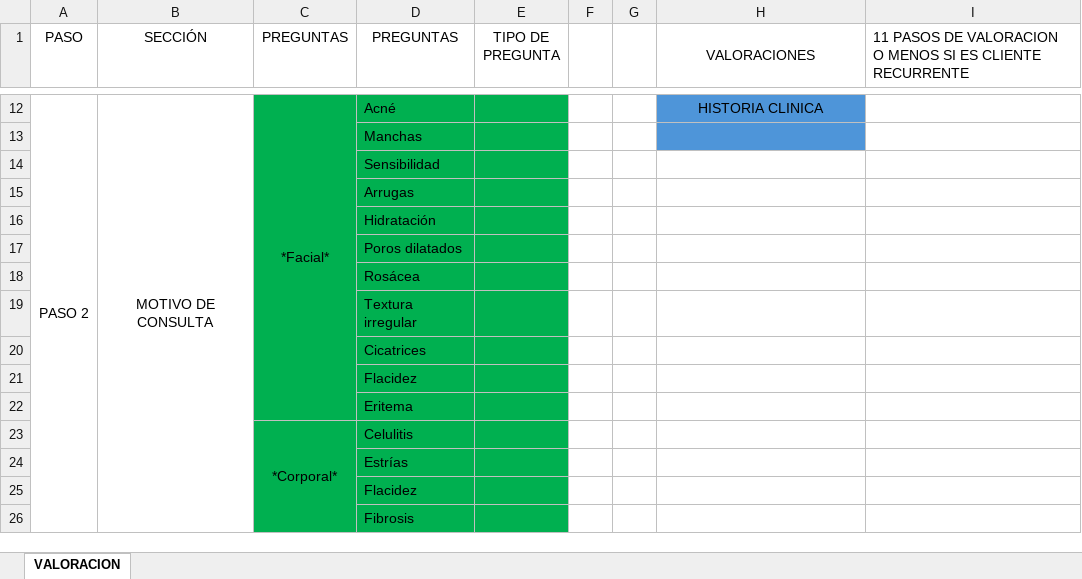
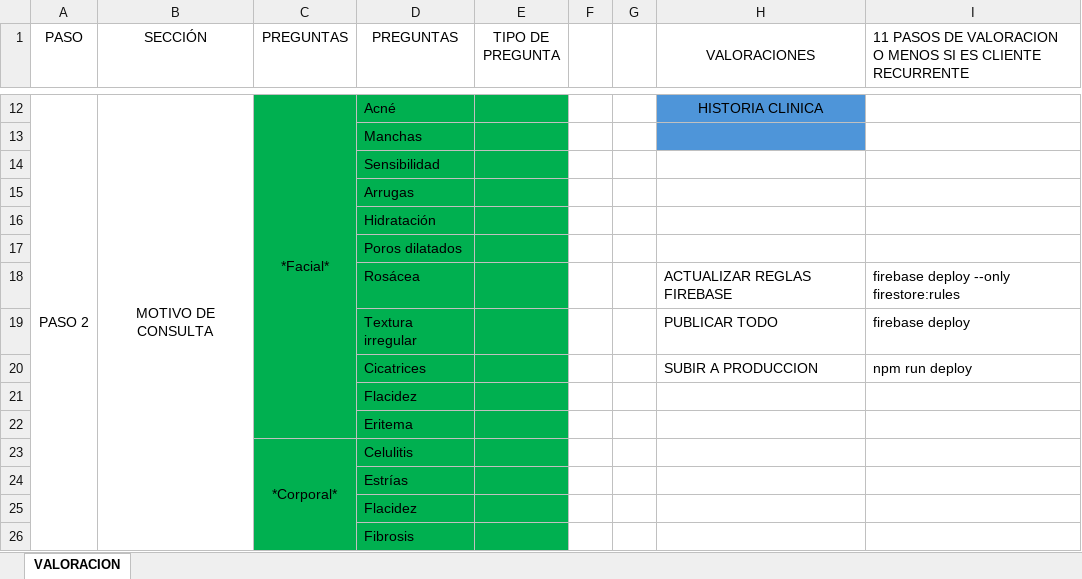
Before and after one commit to xThunderking/fermont, an Excel workbook: FERMONT.xlsx, sheet VALORACION, drawn as a sheet; only a part is shown, gaps mark what is left out; values as stored, in another font and other column widths than the file's, no borders; removed rows and columns are numbered as before the commit, all else as after; the diff names each change by its address in the sheet, - before the commit and + after, or states it on an @@ line.

```diff
--- a/FERMONT.xlsx (sheet VALORACION)
+++ b/FERMONT.xlsx (sheet VALORACION)
-row 18:  |  |  | Rosácea
-row 19:  |  |  | Textura irregular
-row 20:  |  |  | Cicatrices
+row 18:  |  |  | Rosácea |  |  |  | ACTUALIZAR REGLAS FIREBASE | firebase deploy --only firestore:rules
+row 19:  |  |  | Textura irregular |  |  |  | PUBLICAR TODO | firebase deploy
+row 20:  |  |  | Cicatrices |  |  |  | SUBIR A PRODUCCION | npm run deploy
```
Also changed, not shown: 13 other files.
